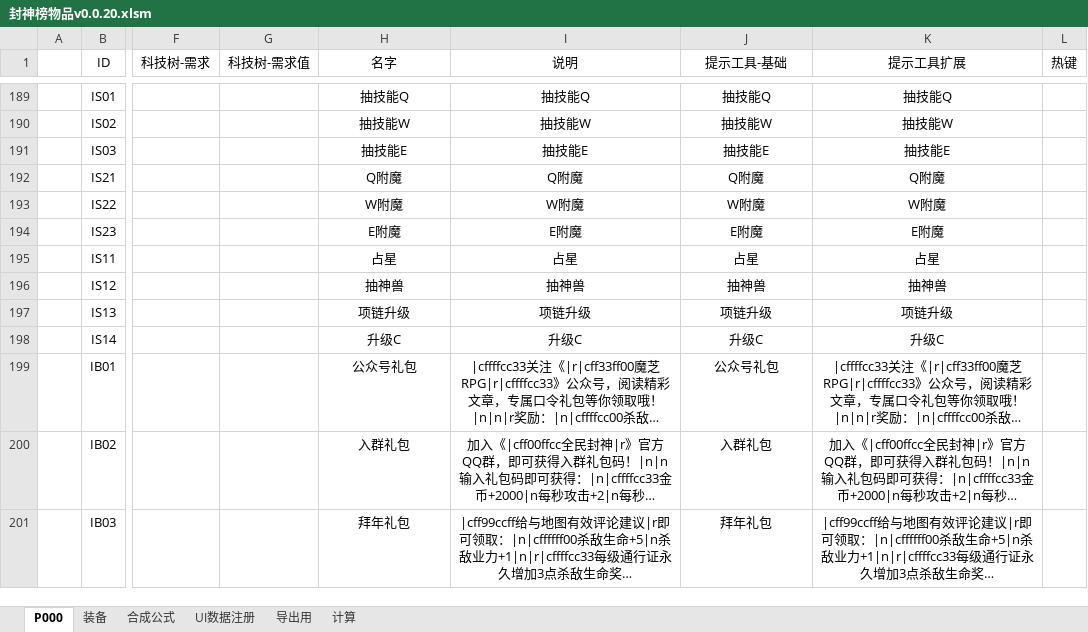
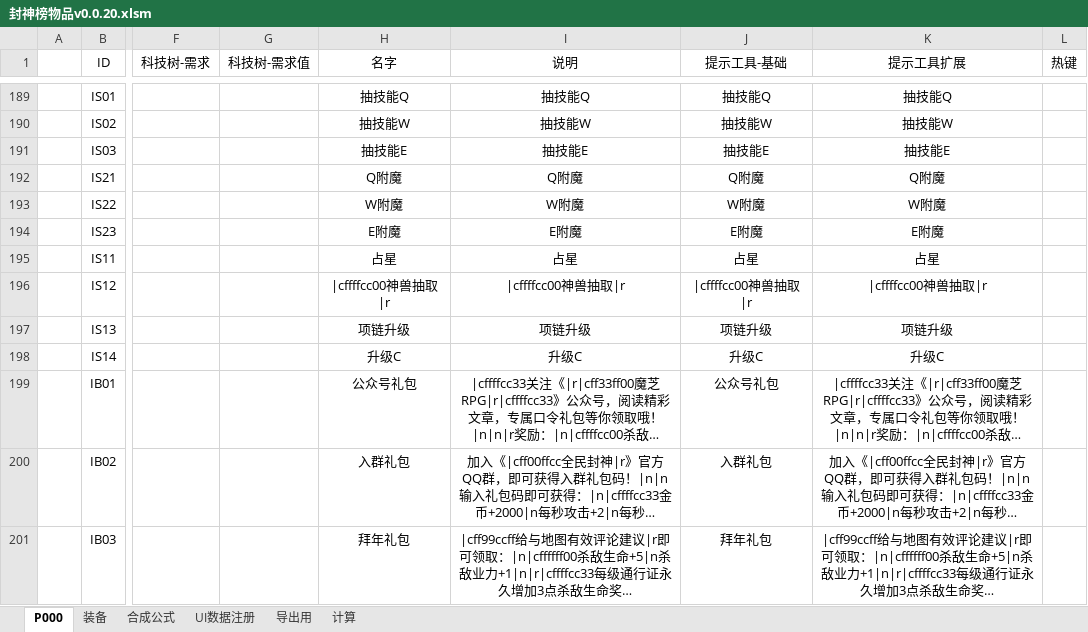
Before and after one commit to MageEgg/MageGame, an Excel workbook: 封神榜物品v0.0.20.xlsm, sheet P000, drawn as a sheet; only a part is shown, gaps mark what is left out; long unchanged cells end in …; values as stored, in another font and other column widths than the file's, no borders; charts and pictures not drawn; the diff names each change by its address in the sheet, - before the commit and + after, or states it on an @@ line.

```diff
--- a/封神榜物品v0.0.20.xlsm (sheet P000)
+++ b/封神榜物品v0.0.20.xlsm (sheet P000)
-H196 (名字): 抽神兽
+H196 (名字): |cffffcc00神兽抽取|r
-I196 (说明): 抽神兽
+I196 (说明): |cffffcc00神兽抽取|r
-J196 (提示工具-基础): 抽神兽
+J196 (提示工具-基础): |cffffcc00神兽抽取|r
-K196 (提示工具扩展): 抽神兽
+K196 (提示工具扩展): |cffffcc00神兽抽取|r
```
Also changed, not shown: sheet 装备, sheet UI数据注册, hidden cells, charts or pictures, 2 other files.
